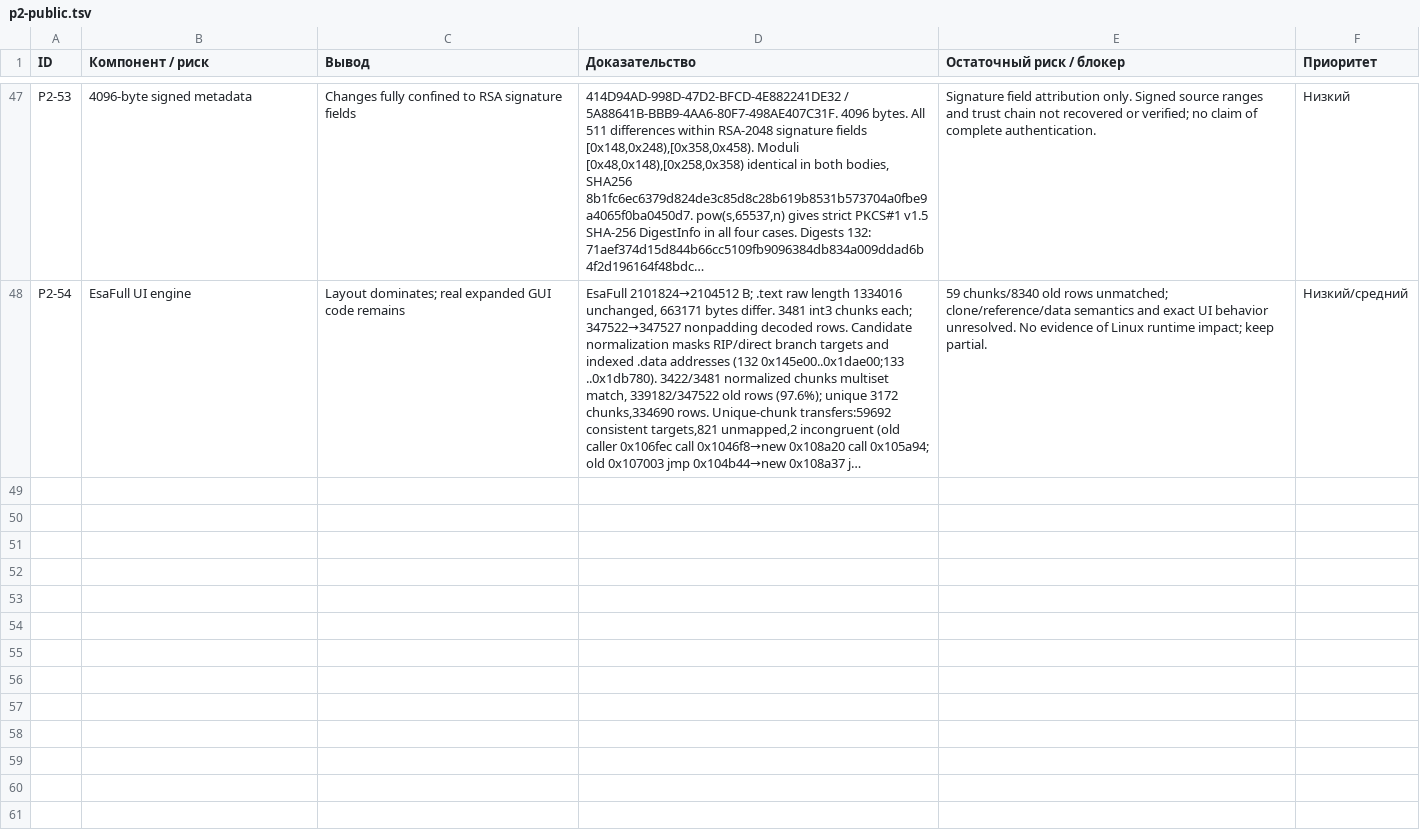
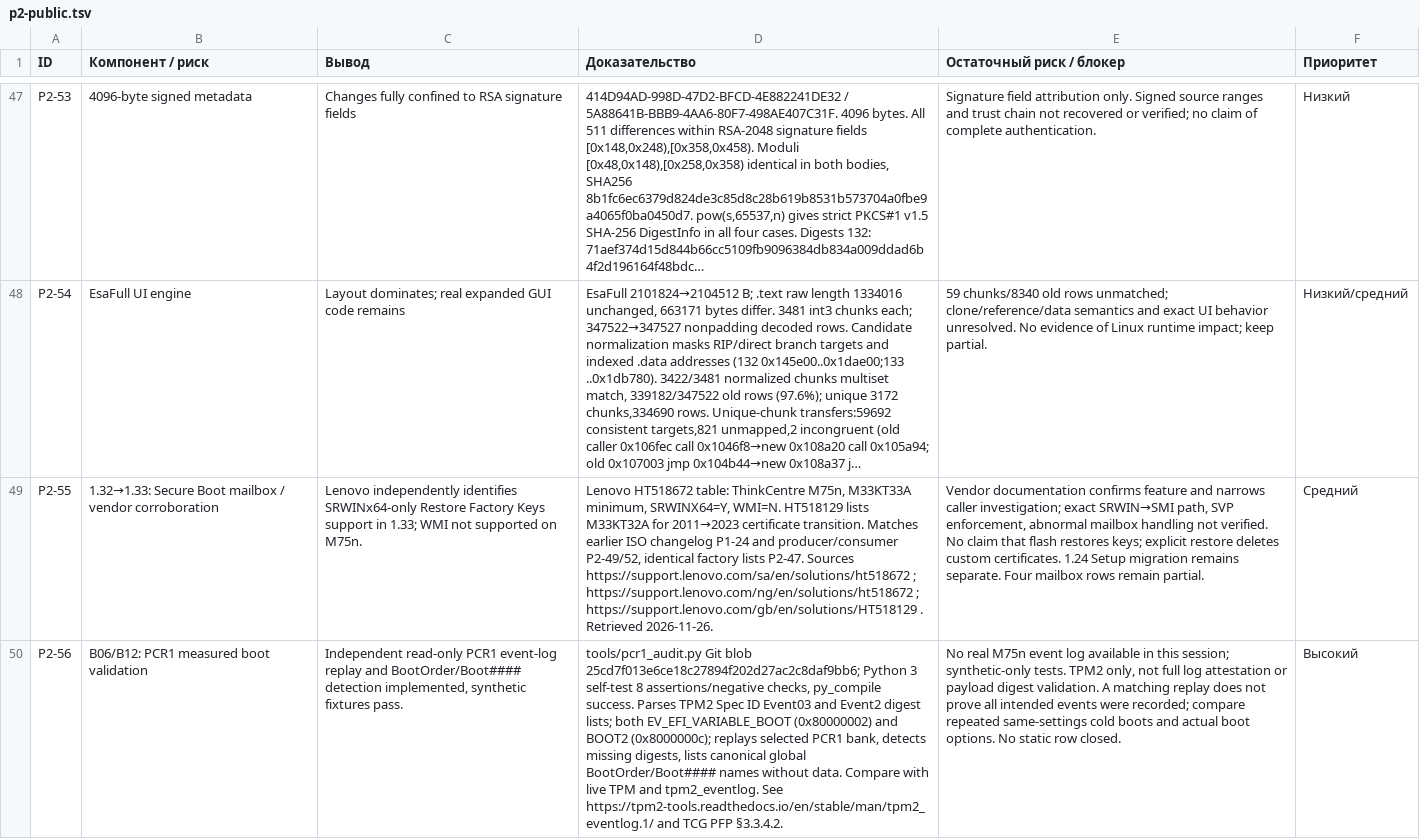
Before and after one commit to kaaburgh/public-research, a TSV file: lenovo-m75n-bios-audit/data/p2-public.tsv, drawn as a sheet; only a part is shown, gaps mark what is left out; long unchanged cells end in …; the diff names each change by its address in the sheet, - before the commit and + after, or states it on an @@ line.

Commit message:
M75n audit: corroborate Secure Boot mailbox purpose and prepare PCR1 baseline

```diff
--- a/lenovo-m75n-bios-audit/data/p2-public.tsv
+++ b/lenovo-m75n-bios-audit/data/p2-public.tsv
+row 49: P2-55 | 1.32→1.33: Secure Boot mailbox / vendor corroboration | Lenovo independently identifies SRWINx64-only Restore Factory Keys support in 1.33; WMI not supported on M75n. | Lenovo HT518672 table: ThinkCentre M75n, M33KT33A minimum, SRWINX64=Y, WMI=N. HT518129 lists M33KT32A for 2011→2023 certificate transition. Matches earlier ISO changelog P1-24 and producer/consumer P2-49/52, identical factory lists P2-47. Sources https://support.lenovo.com/sa/en/solutions/ht518672 ; https://support.lenovo.com/ng/en/solutions/ht518672 ; https://support.lenovo.com/gb/en/solutions/HT518129 . Retrieved 2026-11-26. | Vendor documentation confirms feature and narrows caller investigation; exact SRWIN→SMI path, SVP enforcement, abnormal mailbox handling not verified. No claim that flash restores keys; explicit restore deletes custom certificates. 1.24 Setup migration remains separate. Four mailbox rows remain partial. | Средний
+row 50: P2-56 | B06/B12: PCR1 measured boot validation | Independent read-only PCR1 event-log replay and BootOrder/Boot#### detection implemented, synthetic fixtures pass. | tools/pcr1_audit.py Git blob 25cd7f013e6ce18c27894f202d27ac2c8daf9bb6; Python 3 self-test 8 assertions/negative checks, py_compile success. Parses TPM2 Spec ID Event03 and Event2 digest lists; both EV_EFI_VARIABLE_BOOT (0x80000002) and BOOT2 (0x8000000c); replays selected PCR1 bank, detects missing digests, lists canonical global BootOrder/Boot#### names without data. Compare with live TPM and tpm2_eventlog. See https://tpm2-tools.readthedocs.io/en/stable/man/tpm2_eventlog.1/ and TCG PFP §3.3.4.2. | No real M75n event log available in this session; synthetic-only tests. TPM2 only, not full log attestation or payload digest validation. A matching replay does not prove all intended events were recorded; compare repeated same-settings cold boots and actual boot options. No static row closed. | Высокий
```
Also changed, not shown: 6 other files.
